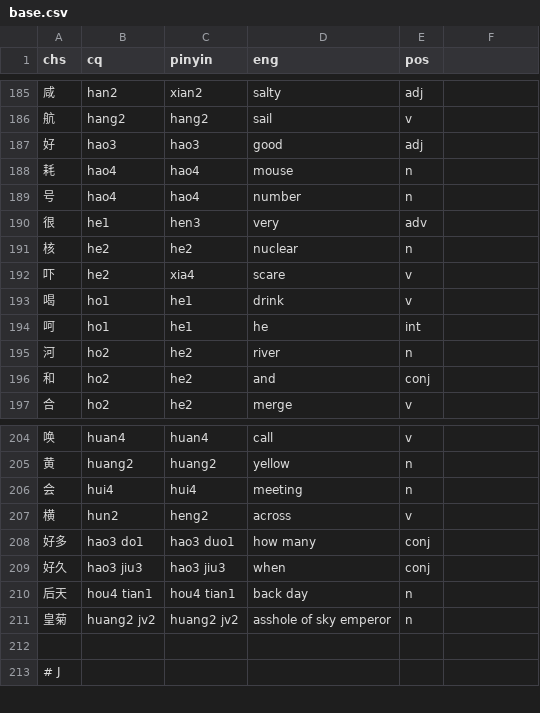
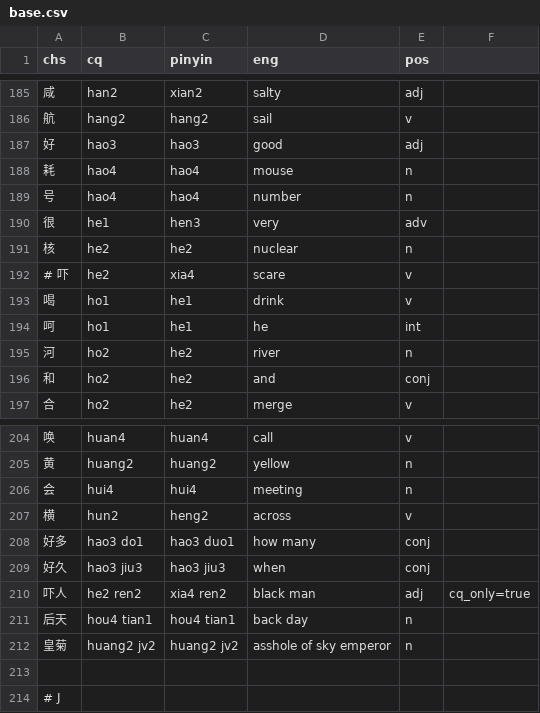
Before and after one commit to ZhangBohan233/DuckSonTranslator, a CSV file: src/main/resources/trashsoftware/duckSonTranslator/dict/base.csv, drawn as a sheet; only a part is shown, gaps mark what is left out.

```diff
--- a/src/main/resources/trashsoftware/duckSonTranslator/dict/base.csv
+++ b/src/main/resources/trashsoftware/duckSonTranslator/dict/base.csv
@@ -191,3 +191,3 @@ chs, cq, pinyin, eng, pos
 核, he2, he2, nuclear, n
-吓, he2, xia4, scare, v
+# 吓, he2, xia4, scare, v
 喝, ho1, he1, drink, v
@@ -209,2 +209,3 @@ chs, cq, pinyin, eng, pos
 好久, hao3 jiu3, hao3 jiu3, when, conj
+吓人, he2 ren2, xia4 ren2, black man, adj, cq_only=true
 后天, hou4 tian1, hou4 tian1, back day, n
```
Also changed, not shown: src/main/resources/trashsoftware/duckSonTranslator/dict/grammar.csv, src/main/resources/trashsoftware/duckSonTranslator/dict/voc.csv, 27 other files.
